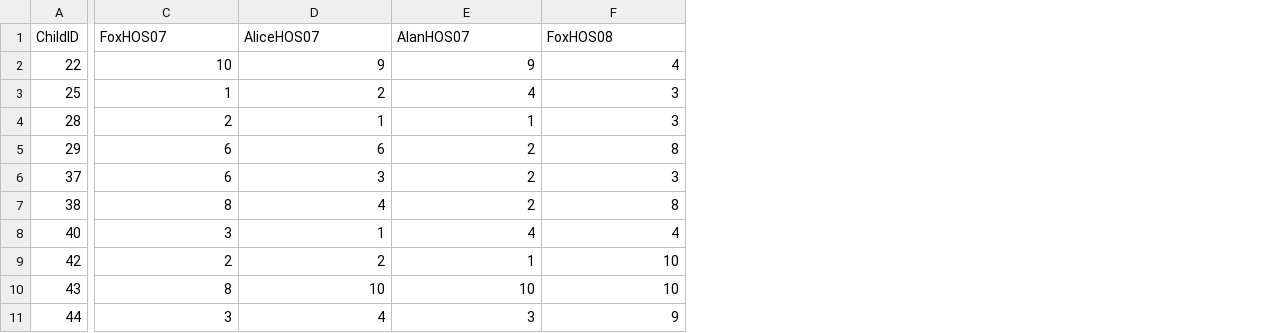
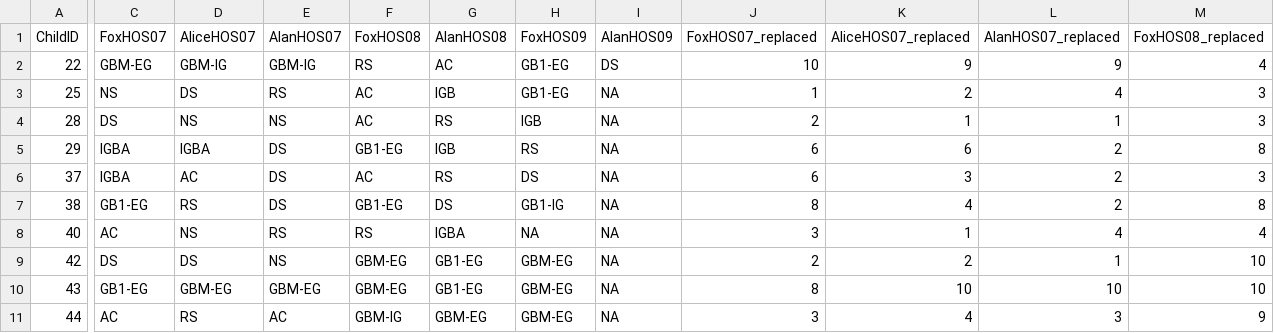
Before and after one commit to kmjohnson25/Play_Narrative, a CSV file: PN_Datasets/Narrative/CSVs_of_Combined_Data_N/Narrative_Results_Numeric.csv, drawn as a sheet; only a part is shown, gaps mark what is left out; addresses are those after the commit; the diff covers the shown part only; the diff names each change by its address in the sheet, - before the commit and + after, or states it on an @@ line.

```diff
--- a/PN_Datasets/Narrative/CSVs_of_Combined_Data_N/Narrative_Results_Numeric.csv
+++ b/PN_Datasets/Narrative/CSVs_of_Combined_Data_N/Narrative_Results_Numeric.csv
+column C (FoxHOS07), rows 2-11: GBM-EG | NS | DS | IGBA | IGBA | GB1-EG | AC | DS | GB1-EG | AC
+column D (AliceHOS07), rows 2-11: GBM-IG | DS | NS | IGBA | AC | RS | NS | DS | GBM-EG | RS
+column E (AlanHOS07), rows 2-11: GBM-IG | RS | NS | DS | DS | DS | RS | NS | GBM-EG | AC
+column F (FoxHOS08), rows 2-11: RS | AC | AC | GB1-EG | AC | GB1-EG | RS | GBM-EG | GBM-EG | GBM-IG
+column G (AlanHOS08), rows 2-11: AC | IGB | RS | IGB | RS | DS | IGBA | GB1-EG | GB1-EG | GBM-EG
+column H (FoxHOS09), rows 2-11: GB1-EG | GB1-EG | IGB | RS | DS | GB1-IG | NA | GBM-EG | GBM-EG | GBM-EG
+column I (AlanHOS09), rows 2-11: DS | NA | NA | NA | NA | NA | NA | NA | NA | NA
-J1: FoxHOS07
+J1: FoxHOS07_replaced
-K1: AliceHOS07
+K1: AliceHOS07_replaced
-L1: AlanHOS07
+L1: AlanHOS07_replaced
-M1: FoxHOS08
+M1: FoxHOS08_replaced
```
Also changed, not shown: 3 edited cells elsewhere in this file, PN_Datasets/Narrative/CSVs_of_Combined_Data_N/Narrative_Results_Final.csv, PN_Datasets/Narrative/CSVs_of_Combined_Data_N/Narrative_Results_Score_Totals.csv, 6 other files.
